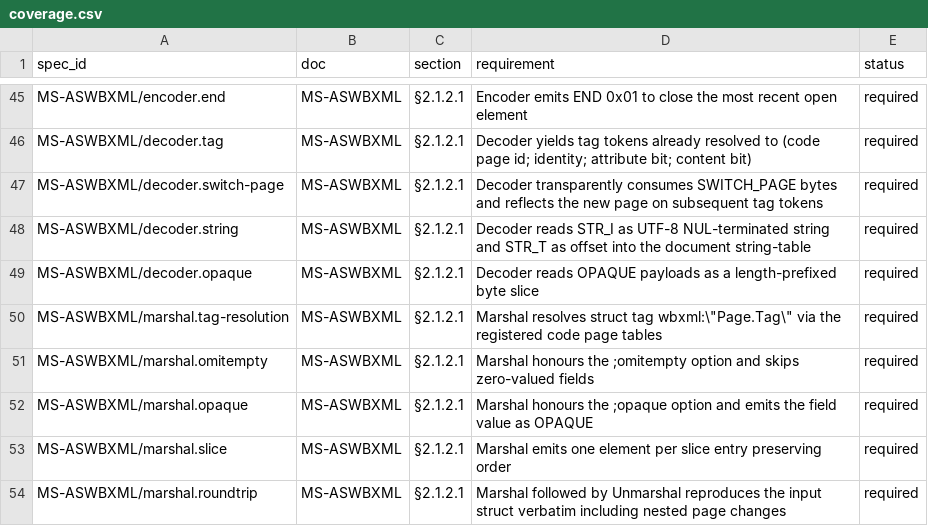
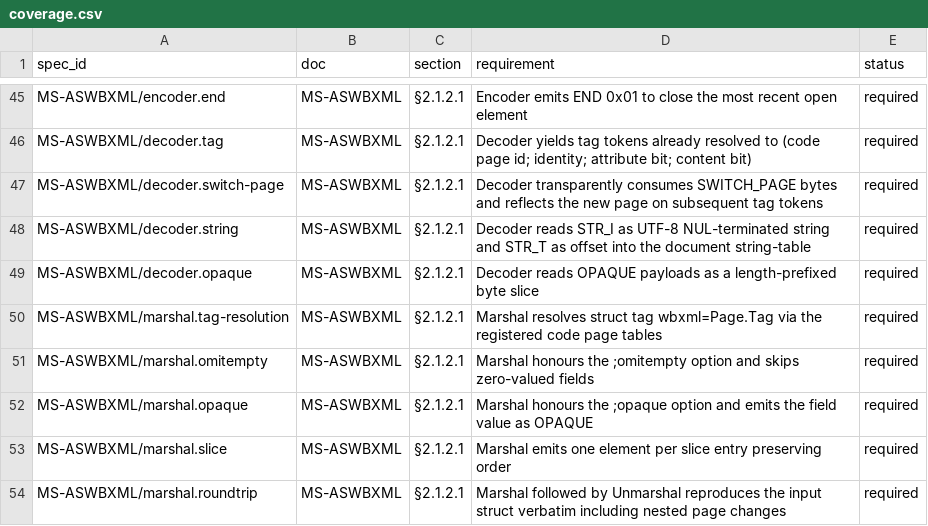
Before and after one commit to remdev/go-activesync, a CSV file: internal/spec/coverage.csv, drawn as a sheet; only a part is shown, gaps mark what is left out.

Commit message:
wbxml encoder/decoder/marshal

```diff
--- a/internal/spec/coverage.csv
+++ b/internal/spec/coverage.csv
@@ -49,3 +49,3 @@ MS-ASWBXML/decoder.string,MS-ASWBXML,§2.1.2.1,Decoder reads STR_I as UTF-8 NUL-
 MS-ASWBXML/decoder.opaque,MS-ASWBXML,§2.1.2.1,Decoder reads OPAQUE payloads as a length-prefixed byte slice,required
-MS-ASWBXML/marshal.tag-resolution,MS-ASWBXML,§2.1.2.1,Marshal resolves struct tag wbxml:\"Page.Tag\" via the registered code page tables,required
+MS-ASWBXML/marshal.tag-resolution,MS-ASWBXML,§2.1.2.1,Marshal resolves struct tag wbxml=Page.Tag via the registered code page tables,required
 MS-ASWBXML/marshal.omitempty,MS-ASWBXML,§2.1.2.1,Marshal honours the ;omitempty option and skips zero-valued fields,required
```
Also changed, not shown: 5 other files.
